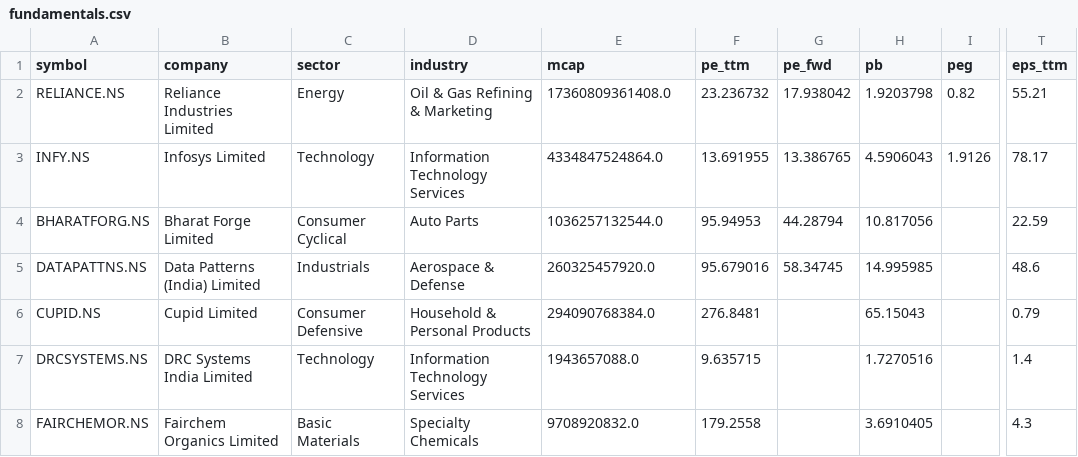
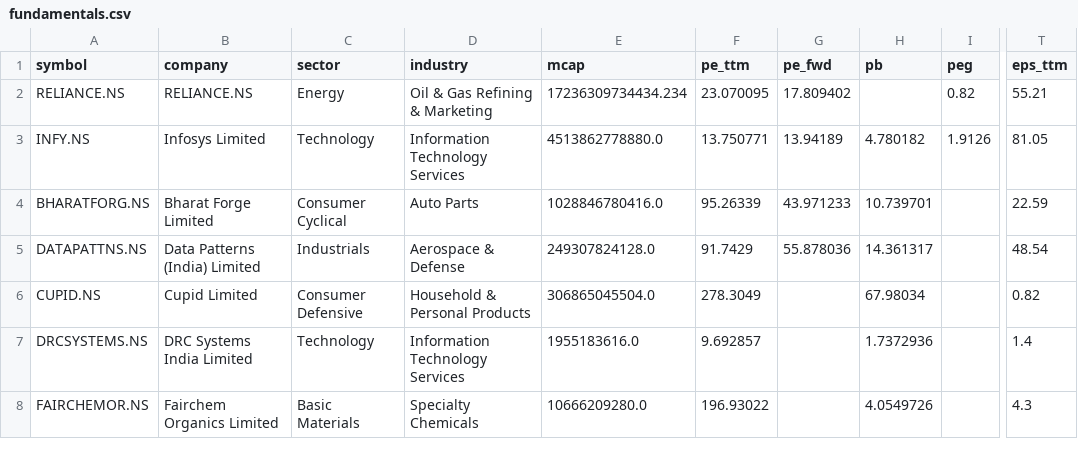
Before and after one commit to cogit0erg0sum/mgb-cockpit, a CSV file: app/data/fundamentals.csv, drawn as a sheet; only a part is shown, gaps mark what is left out; the diff covers the shown part only; the diff names each change by its address in the sheet, - before the commit and + after, or states it on an @@ line.

```diff
--- a/app/data/fundamentals.csv
+++ b/app/data/fundamentals.csv
-B2 (company): Reliance Industries Limited
+B2 (company): RELIANCE.NS
-E2 (mcap): 17360809361408.0
+E2 (mcap): 17236309734434.234
-F2 (pe_ttm): 23.236732
+F2 (pe_ttm): 23.070095
-G2 (pe_fwd): 17.938042
+G2 (pe_fwd): 17.809402
-H2 (pb): 1.9203798
+H2 (pb): (empty)
-E3 (mcap): 4334847524864.0
+E3 (mcap): 4513862778880.0
-F3 (pe_ttm): 13.691955
+F3 (pe_ttm): 13.750771
-G3 (pe_fwd): 13.386765
+G3 (pe_fwd): 13.94189
-H3 (pb): 4.5906043
+H3 (pb): 4.780182
-T3 (eps_ttm): 78.17
+T3 (eps_ttm): 81.05
-E4 (mcap): 1036257132544.0
+E4 (mcap): 1028846780416.0
-F4 (pe_ttm): 95.94953
+F4 (pe_ttm): 95.26339
-G4 (pe_fwd): 44.28794
+G4 (pe_fwd): 43.971233
-H4 (pb): 10.817056
+H4 (pb): 10.739701
-E5 (mcap): 260325457920.0
+E5 (mcap): 249307824128.0
-F5 (pe_ttm): 95.679016
+F5 (pe_ttm): 91.7429
-G5 (pe_fwd): 58.34745
+G5 (pe_fwd): 55.878036
-H5 (pb): 14.995985
+H5 (pb): 14.361317
-T5 (eps_ttm): 48.6
+T5 (eps_ttm): 48.54
-E6 (mcap): 294090768384.0
+E6 (mcap): 306865045504.0
-F6 (pe_ttm): 276.8481
+F6 (pe_ttm): 278.3049
-H6 (pb): 65.15043
+H6 (pb): 67.98034
-T6 (eps_ttm): 0.79
+T6 (eps_ttm): 0.82
-E7 (mcap): 1943657088.0
+E7 (mcap): 1955183616.0
-F7 (pe_ttm): 9.635715
+F7 (pe_ttm): 9.692857
-H7 (pb): 1.7270516
+H7 (pb): 1.7372936
-E8 (mcap): 9708920832.0
+E8 (mcap): 10666209280.0
-F8 (pe_ttm): 179.2558
+F8 (pe_ttm): 196.93022
-H8 (pb): 3.6910405
+H8 (pb): 4.0549726
```
Also changed, not shown: 66 edited cells elsewhere in this file, app/data/dashboard.csv.
